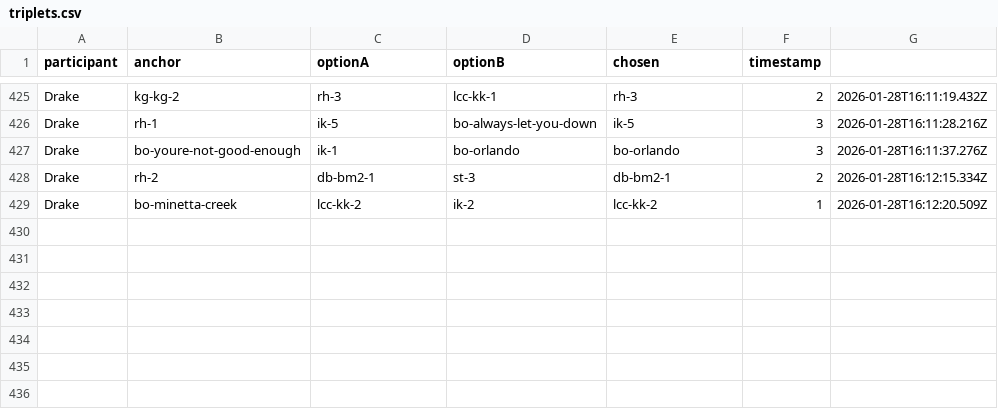
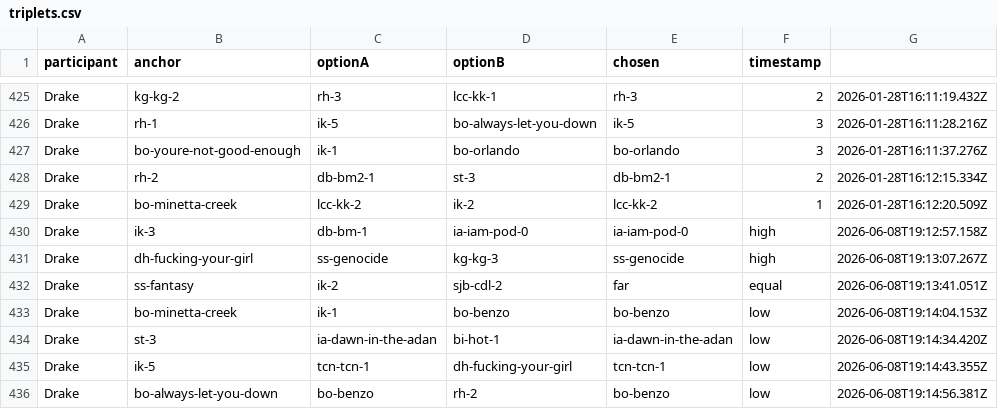
Before and after one commit to DrakesonHu/aether-atlas, a CSV file: data/triplets.csv, drawn as a sheet; only a part is shown, gaps mark what is left out.

```diff
--- a/data/triplets.csv
+++ b/data/triplets.csv
@@ -429 +429,8 @@ Drake,rh-2,db-bm2-1,st-3,db-bm2-1,2,2026-01-28T16:12:15.334Z
 Drake,bo-minetta-creek,lcc-kk-2,ik-2,lcc-kk-2,1,2026-01-28T16:12:20.509Z
+Drake,ik-3,db-bm-1,ia-iam-pod-0,ia-iam-pod-0,high,2026-06-08T19:12:57.158Z
+Drake,dh-fucking-your-girl,ss-genocide,kg-kg-3,ss-genocide,high,2026-06-08T19:13:07.267Z
+Drake,ss-fantasy,ik-2,sjb-cdl-2,far,equal,2026-06-08T19:13:41.051Z
+Drake,bo-minetta-creek,ik-1,bo-benzo,bo-benzo,low,2026-06-08T19:14:04.153Z
+Drake,st-3,ia-dawn-in-the-adan,bi-hot-1,ia-dawn-in-the-adan,low,2026-06-08T19:14:34.420Z
+Drake,ik-5,tcn-tcn-1,dh-fucking-your-girl,tcn-tcn-1,low,2026-06-08T19:14:43.355Z
+Drake,bo-always-let-you-down,bo-benzo,rh-2,bo-benzo,low,2026-06-08T19:14:56.381Z
```
Also changed, not shown: 1 other file.
